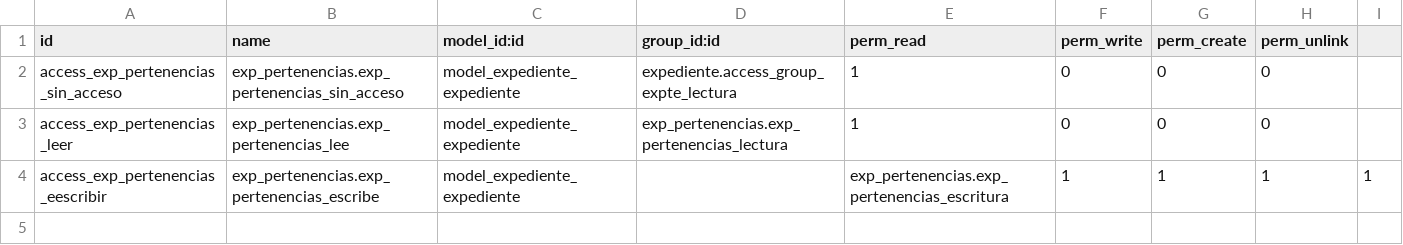
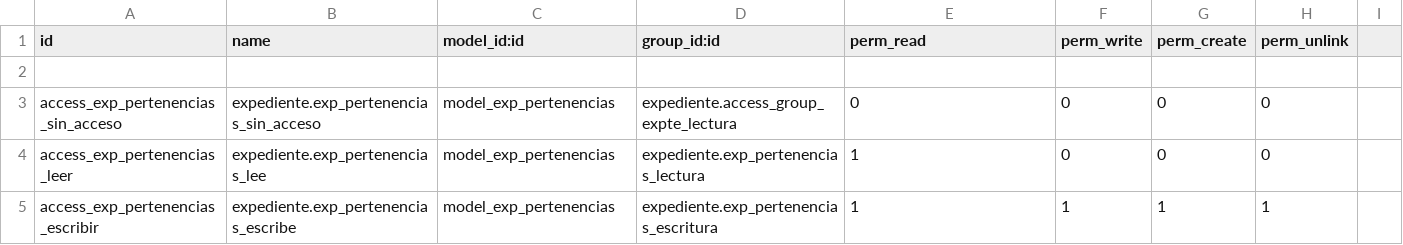
Before and after one commit to gisminero/addons_sigetrami, a CSV file: exp_pertenencias/security/ir.model.access.csv, drawn as a sheet.

Commit message:
viernes exp_pertenencias

```diff
--- a/exp_pertenencias/security/ir.model.access.csv
+++ b/exp_pertenencias/security/ir.model.access.csv
@@ -1,4 +1,5 @@
 id,name,model_id:id,group_id:id,perm_read,perm_write,perm_create,perm_unlink
-access_exp_pertenencias_sin_acceso,exp_pertenencias.exp_pertenencias_sin_acceso,model_expediente_expediente,expediente.access_group_expte_lectura,1,0,0,0
-access_exp_pertenencias_leer,exp_pertenencias.exp_pertenencias_lee,model_expediente_expediente,exp_pertenencias.exp_pertenencias_lectura,1,0,0,0
-access_exp_pertenencias_eescribir,exp_pertenencias.exp_pertenencias_escribe,model_expediente_expediente,,exp_pertenencias.exp_pertenencias_escritura,1,1,1,1
+
+access_exp_pertenencias_sin_acceso,expediente.exp_pertenencias_sin_acceso,model_exp_pertenencias,expediente.access_group_expte_lectura,0,0,0,0
+access_exp_pertenencias_leer,expediente.exp_pertenencias_lee,model_exp_pertenencias,expediente.exp_pertenencias_lectura,1,0,0,0
+access_exp_pertenencias_escribir,expediente.exp_pertenencias_escribe,model_exp_pertenencias,expediente.exp_pertenencias_escritura,1,1,1,1
```
Also changed, not shown: 10 other files.
